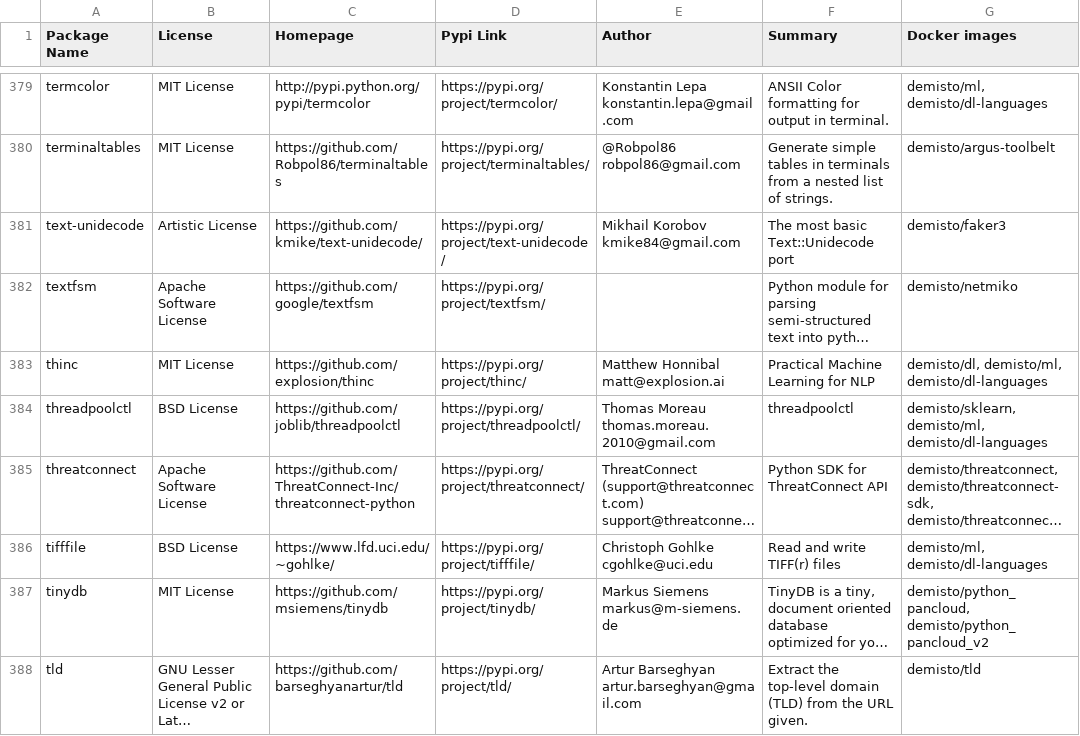
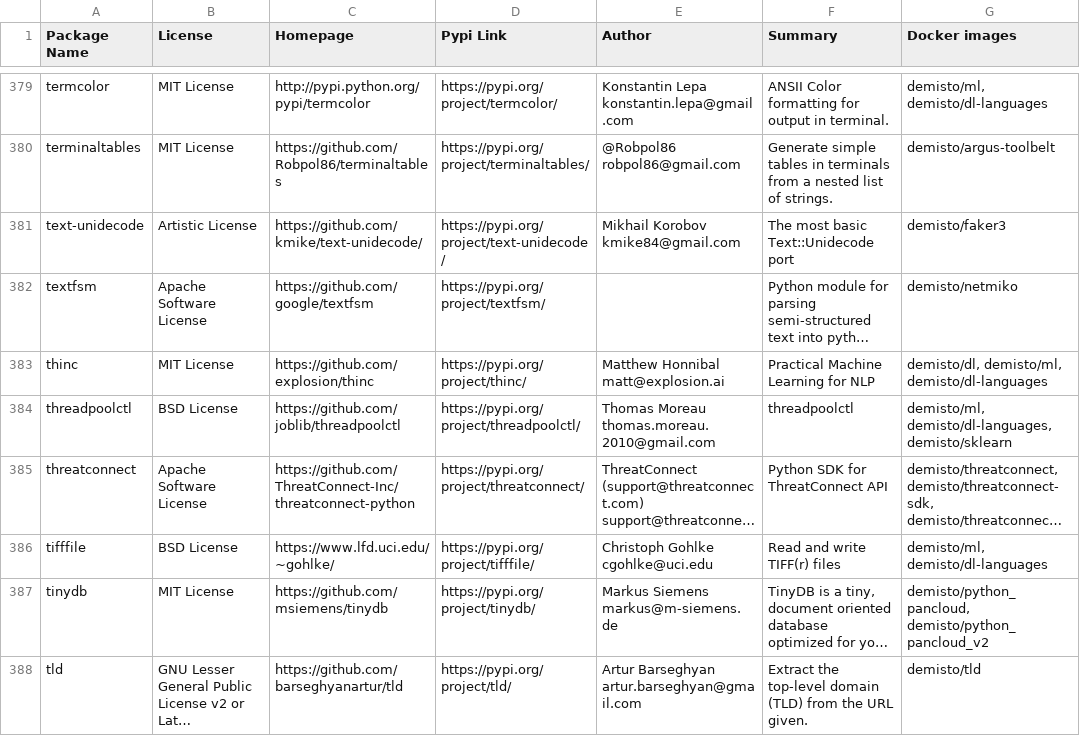
Before and after one commit to upstart-swiss/dockerfiles, a CSV file: used_packages.csv, drawn as a sheet; only a part is shown, gaps mark what is left out; long unchanged cells end in …; the diff covers the shown part only; the diff names each change by its address in the sheet, - before the commit and + after, or states it on an @@ line.

Commit message:
Tue Dec  8 01:09:48 UTC 2020: automatic docker repository update

```diff
--- a/used_packages.csv
+++ b/used_packages.csv
-G384 (Docker images): demisto/sklearn, demisto/ml, demisto/dl-languages
+G384 (Docker images): demisto/ml, demisto/dl-languages, demisto/sklearn
```
Also changed, not shown: 45 edited cells elsewhere in this file, 8 other files.
